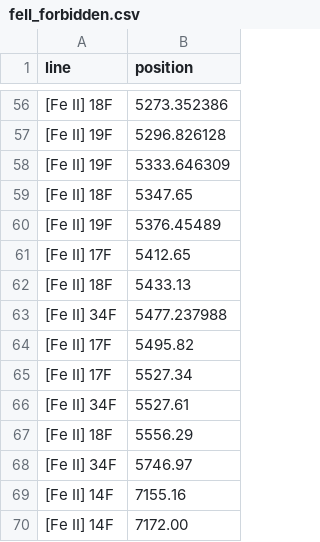
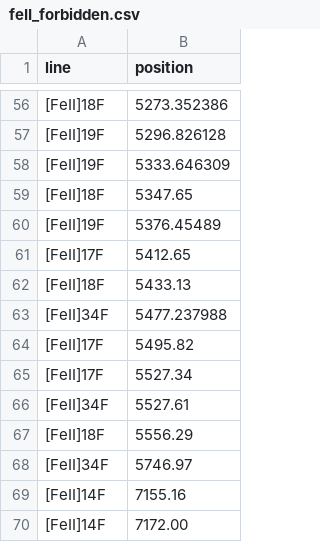
Before and after one commit to yukawa1/fantasy, a CSV file: fantasy_agn/input/feII_forbidden.csv, drawn as a sheet; only a part is shown, gaps mark what is left out; the diff covers the shown part only.

```diff
--- a/fantasy_agn/input/feII_forbidden.csv
+++ b/fantasy_agn/input/feII_forbidden.csv
@@ -56,15 +56,15 @@ line,position
-[Fe II] 18F,5273.352386
-[Fe II] 19F,5296.826128
-[Fe II] 19F,5333.646309
-[Fe II] 18F,5347.65
-[Fe II] 19F,5376.45489
-[Fe II] 17F,5412.65
-[Fe II] 18F,5433.13
-[Fe II] 34F,5477.237988
-[Fe II] 17F,5495.82
-[Fe II] 17F,5527.34
-[Fe II] 34F,5527.61
-[Fe II] 18F,5556.29
-[Fe II] 34F,5746.97
-[Fe II] 14F,7155.16
-[Fe II] 14F,7172.00
+[FeII]18F,5273.352386
+[FeII]19F,5296.826128
+[FeII]19F,5333.646309
+[FeII]18F,5347.65
+[FeII]19F,5376.45489
+[FeII]17F,5412.65
+[FeII]18F,5433.13
+[FeII]34F,5477.237988
+[FeII]17F,5495.82
+[FeII]17F,5527.34
+[FeII]34F,5527.61
+[FeII]18F,5556.29
+[FeII]34F,5746.97
+[FeII]14F,7155.16
+[FeII]14F,7172.00
```
Also changed, not shown: 54 edited cells elsewhere in this file, fantasy_agn/input/feII_model.csv, 15 other files.
